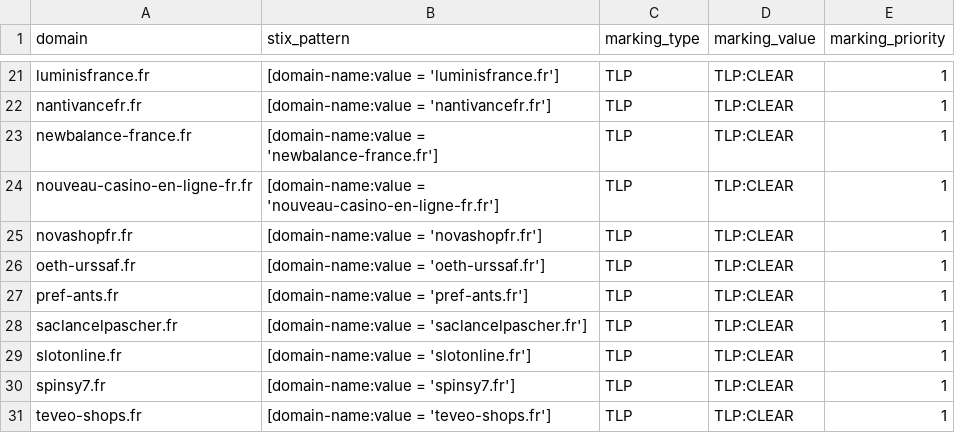
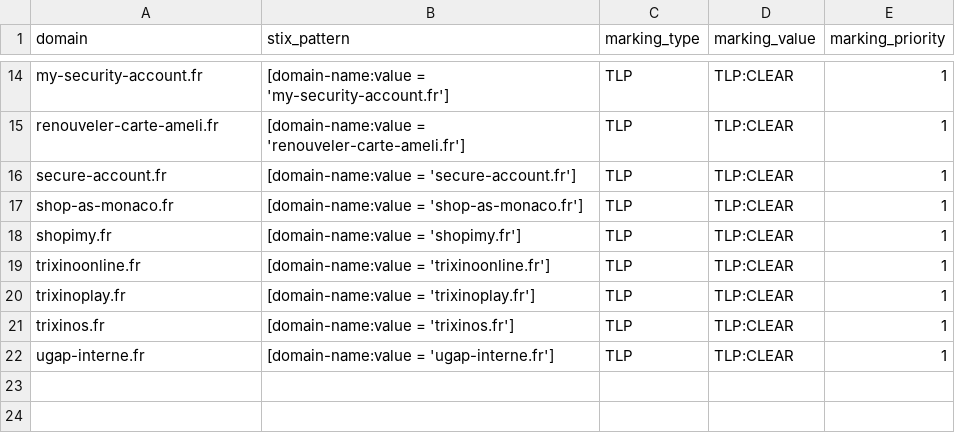
Before and after one commit to DreadFog/red_flag_domains_csv_feed_opencti, a CSV file: daily_domains.csv, drawn as a sheet; only a part is shown, gaps mark what is left out; removed rows and columns are numbered as before the commit, all else as after; the diff covers the shown part only; the diff names each change by its address in the sheet, - before the commit and + after, or states it on an @@ line.

```diff
--- a/daily_domains.csv
+++ b/daily_domains.csv
-A14 (domain): luminisfrance.fr
+A14 (domain): my-security-account.fr
-B14 (stix_pattern): [domain-name:value = 'luminisfrance.fr']
+B14 (stix_pattern): [domain-name:value = 'my-security-account.fr']
-A15 (domain): nantivancefr.fr
+A15 (domain): renouveler-carte-ameli.fr
-B15 (stix_pattern): [domain-name:value = 'nantivancefr.fr']
+B15 (stix_pattern): [domain-name:value = 'renouveler-carte-ameli.fr']
-A16 (domain): newbalance-france.fr
+A16 (domain): secure-account.fr
-B16 (stix_pattern): [domain-name:value = 'newbalance-france.fr']
+B16 (stix_pattern): [domain-name:value = 'secure-account.fr']
-row 24: nouveau-casino-en-ligne-fr.fr | [domain-name:value = 'nouveau-casino-en-ligne-fr.fr'] | TLP | TLP:CLEAR | 1
-A17 (domain): novashopfr.fr
+A17 (domain): shop-as-monaco.fr
-B17 (stix_pattern): [domain-name:value = 'novashopfr.fr']
+B17 (stix_pattern): [domain-name:value = 'shop-as-monaco.fr']
-A18 (domain): oeth-urssaf.fr
+A18 (domain): shopimy.fr
-B18 (stix_pattern): [domain-name:value = 'oeth-urssaf.fr']
+B18 (stix_pattern): [domain-name:value = 'shopimy.fr']
-A19 (domain): pref-ants.fr
+A19 (domain): trixinoonline.fr
-B19 (stix_pattern): [domain-name:value = 'pref-ants.fr']
+B19 (stix_pattern): [domain-name:value = 'trixinoonline.fr']
-row 28: saclancelpascher.fr | [domain-name:value = 'saclancelpascher.fr'] | TLP | TLP:CLEAR | 1
-A20 (domain): slotonline.fr
+A20 (domain): trixinoplay.fr
-B20 (stix_pattern): [domain-name:value = 'slotonline.fr']
+B20 (stix_pattern): [domain-name:value = 'trixinoplay.fr']
-A21 (domain): spinsy7.fr
+A21 (domain): trixinos.fr
-B21 (stix_pattern): [domain-name:value = 'spinsy7.fr']
+B21 (stix_pattern): [domain-name:value = 'trixinos.fr']
-A22 (domain): teveo-shops.fr
+A22 (domain): ugap-interne.fr
-B22 (stix_pattern): [domain-name:value = 'teveo-shops.fr']
+B22 (stix_pattern): [domain-name:value = 'ugap-interne.fr']
```
Also changed, not shown: 7 removed rows and 24 edited cells elsewhere in this file.
